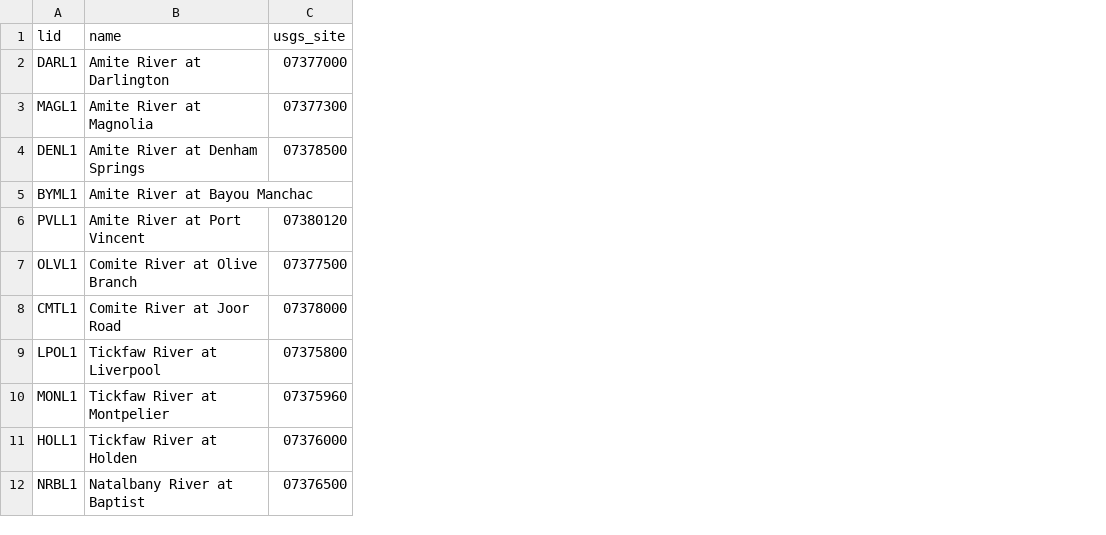
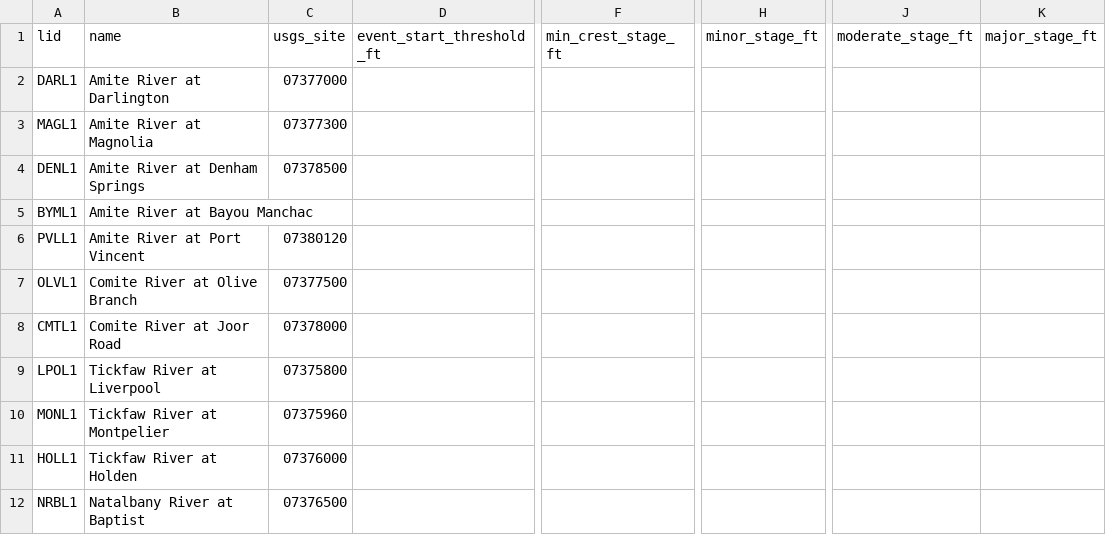
Before and after one commit to mefferso/River-stats-for-modeling, a CSV file: config/sites.csv, drawn as a sheet; only a part is shown, gaps mark what is left out; the diff names each change by its address in the sheet, - before the commit and + after, or states it on an @@ line.

Commit message:
Add crest-category threshold columns to site config

```diff
--- a/config/sites.csv
+++ b/config/sites.csv
+column D (event_start_threshold_ft), empty
+column F (min_crest_stage_ft), empty
+column H (minor_stage_ft), empty
+column J (moderate_stage_ft), empty
+column K (major_stage_ft), empty
```
